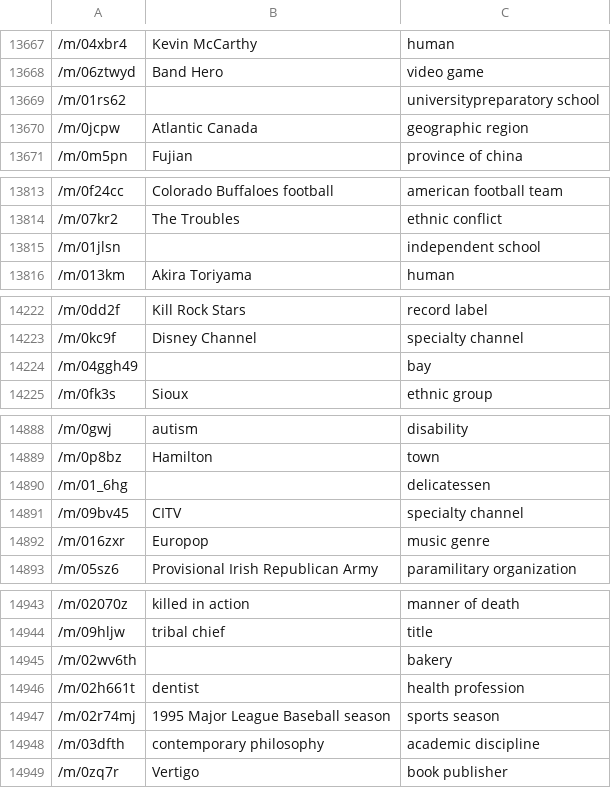
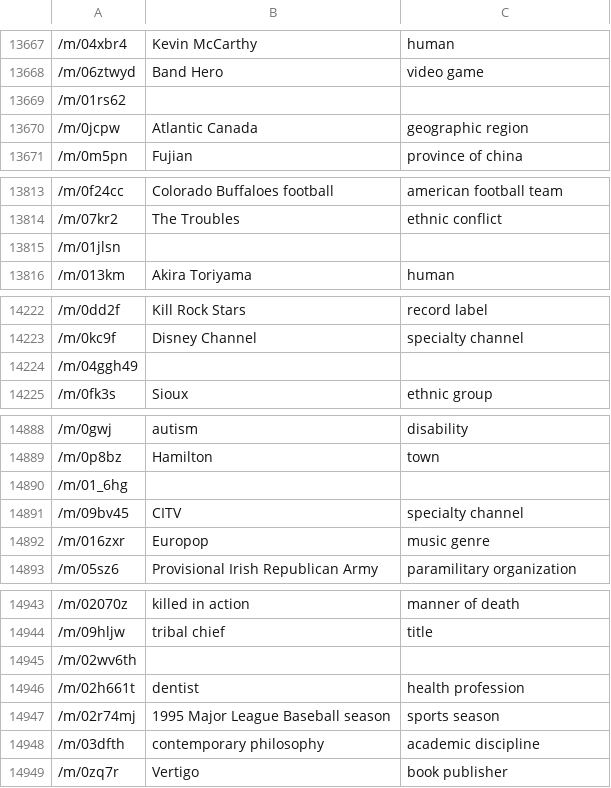
Before and after one commit to paichichi/learning-pytorch, a CSV file: merged_data.csv, drawn as a sheet; only a part is shown, gaps mark what is left out; the diff covers the shown part only.

```diff
--- a/merged_data.csv
+++ b/merged_data.csv
@@ -13668,3 +13668,3 @@
 /m/06ztwyd,Band Hero,video game
-/m/01rs62,,universitypreparatory school
+/m/01rs62,,
 /m/0jcpw,Atlantic Canada,geographic region
@@ -13814,3 +13814,3 @@
 /m/07kr2,The Troubles,ethnic conflict
-/m/01jlsn,,independent school
+/m/01jlsn,,
 /m/013km,Akira Toriyama,human
@@ -14223,3 +14223,3 @@
 /m/0kc9f,Disney Channel,specialty channel
-/m/04ggh49,,bay
+/m/04ggh49,,
 /m/0fk3s,Sioux,ethnic group
@@ -14889,3 +14889,3 @@
 /m/0p8bz,Hamilton,town
-/m/01_6hg,,delicatessen
+/m/01_6hg,,
 /m/09bv45,CITV,specialty channel
@@ -14944,3 +14944,3 @@
 /m/09hljw,tribal chief,title
-/m/02wv6th,,bakery
+/m/02wv6th,,
 /m/02h661t,dentist,health profession
```
Also changed, not shown: 10 edited cells elsewhere in this file, ill_ent_type.csv, 5 other files.
